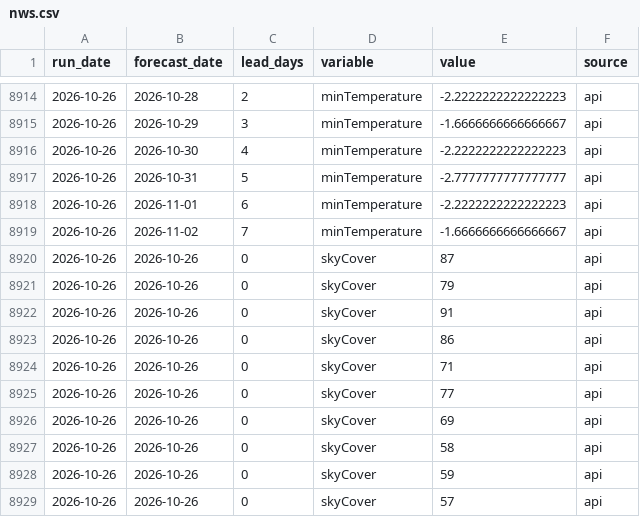
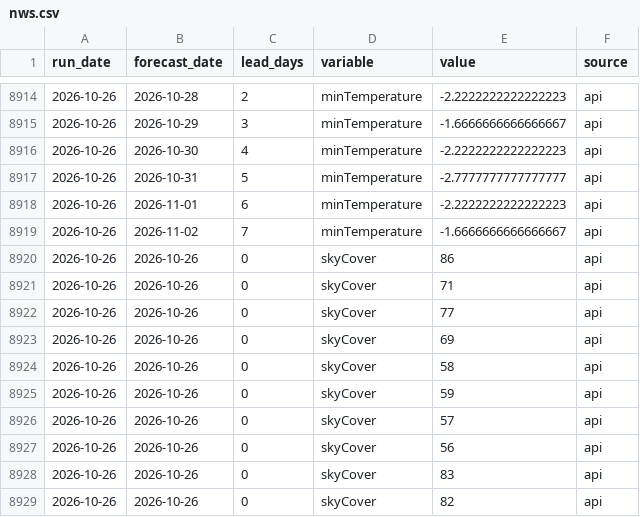
Before and after one commit to FlowWest/whychusData, a CSV file: input/nws.csv, drawn as a sheet; only a part is shown, gaps mark what is left out; the shorter side is filled out with more unchanged rows.

```diff
--- a/input/nws.csv
+++ b/input/nws.csv
@@ -8919,5 +8919,2 @@ run_date,forecast_date,lead_days,variable,value,source
 2026-10-26,2026-11-02,7,minTemperature,-1.6666666666666667,api
-2026-10-26,2026-10-26,0,skyCover,87,api
-2026-10-26,2026-10-26,0,skyCover,79,api
-2026-10-26,2026-10-26,0,skyCover,91,api
 2026-10-26,2026-10-26,0,skyCover,86,api
```
Also changed, not shown: input/camp_polk.csv, output/model_outputs.csv, 1 other file.
